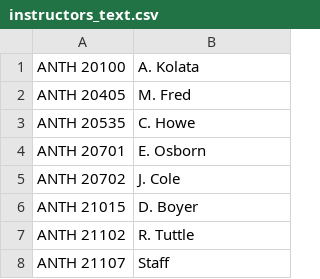
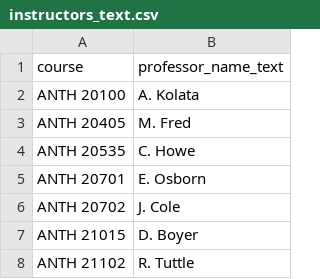
Before and after one commit to vidyut-19/Phil, a CSV file: scraped_data/instructors_text.csv, drawn as a sheet; only a part is shown; the shorter side is filled out with more unchanged rows; the diff names each change by its address in the sheet, - before the commit and + after, or states it on an @@ line.

```diff
--- a/scraped_data/instructors_text.csv
+++ b/scraped_data/instructors_text.csv
+row 1: course | professor_name_text
```
Also changed, not shown: scraped_data/equivalent_text.csv, scraped_data/instructors_data.csv, 6 other files.
